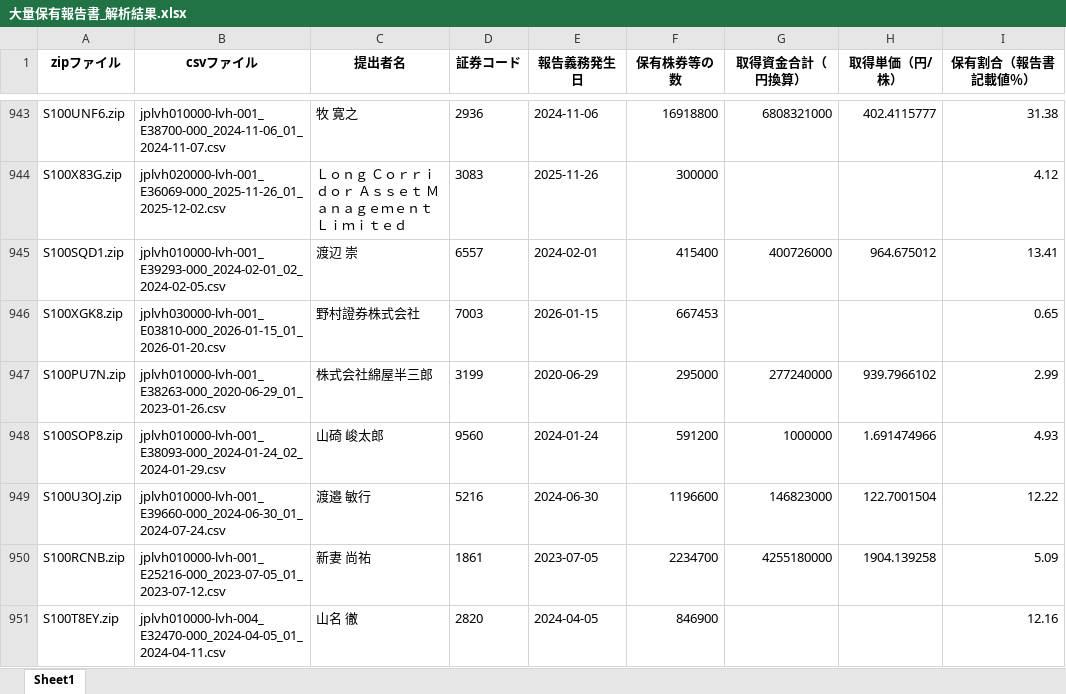
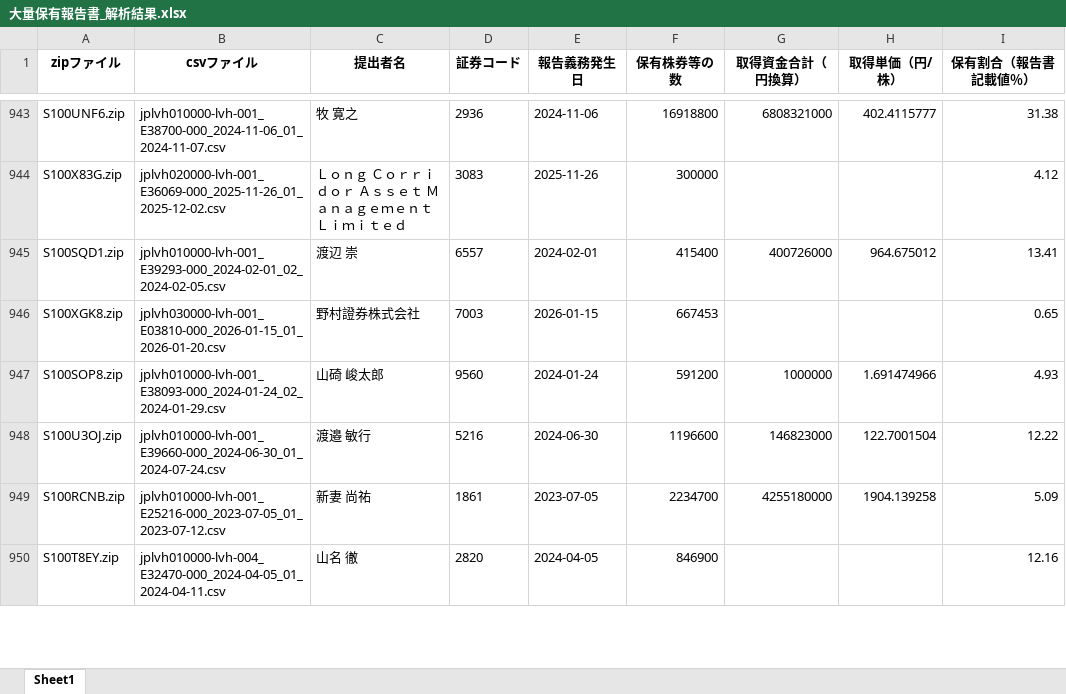
Before and after one commit to harubon1027-pixel/activist-results, an Excel workbook: docs/大量保有報告書_解析結果.xlsx, sheet Sheet1, drawn as a sheet; only a part is shown, gaps mark what is left out; values as stored, in another font and other column widths than the file's, no borders; the diff names each change by its address in the sheet, - before the commit and + after, or states it on an @@ line.

```diff
--- a/docs/大量保有報告書_解析結果.xlsx (sheet Sheet1)
+++ b/docs/大量保有報告書_解析結果.xlsx (sheet Sheet1)
-row 947: S100PU7N.zip | jplvh010000-lvh-001_E38263-000_2020-06-29_01_2023-01-26.csv | 株式会社綿屋半三郎 | 3199 | 2020-06-29 | 295000 | 277240000 | 939.7966102 | 2.99
```
Also changed, not shown: docs/アクティビスト銘柄_資産判定.xlsx, docs/アクティビスト銘柄一覧.xlsx.
